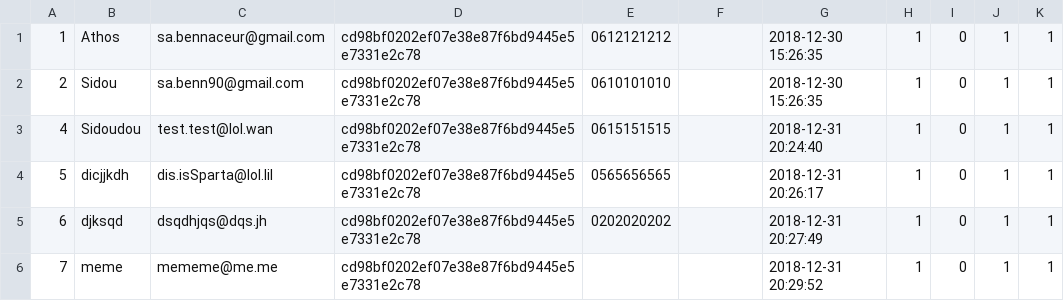
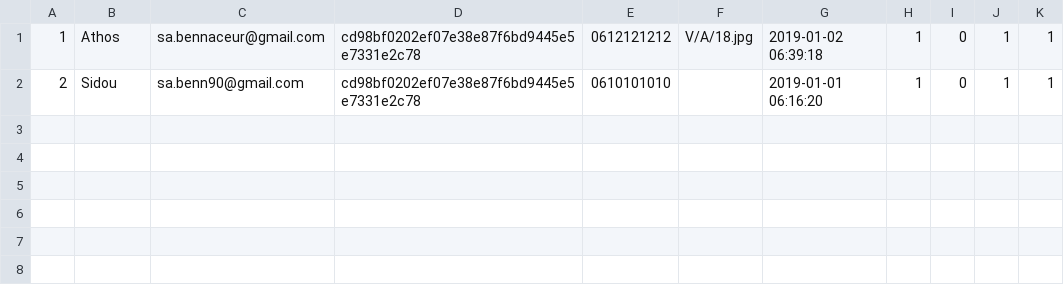
Before and after one commit to Sid-Athos/evalFs, a CSV file: evalFs2/users.csv, drawn as a sheet.

```diff
--- a/evalFs2/users.csv
+++ b/evalFs2/users.csv
@@ -1,6 +1,2 @@
-1,Athos,sa.bennaceur@gmail.com,cd98bf0202ef07e38e87f6bd9445e5e7331e2c78,0612121212,,"2018-12-30 15:26:35",1,0,1,1
-2,Sidou,sa.benn90@gmail.com,cd98bf0202ef07e38e87f6bd9445e5e7331e2c78,0610101010,,"2018-12-30 15:26:35",1,0,1,1
-4,Sidoudou,test.test@lol.wan,cd98bf0202ef07e38e87f6bd9445e5e7331e2c78,0615151515,,"2018-12-31 20:24:40",1,0,1,1
-5,dicjjkdh,dis.isSparta@lol.lil,cd98bf0202ef07e38e87f6bd9445e5e7331e2c78,0565656565,,"2018-12-31 20:26:17",1,0,1,1
-6,djksqd,dsqdhjqs@dqs.jh,cd98bf0202ef07e38e87f6bd9445e5e7331e2c78,0202020202,,"2018-12-31 20:27:49",1,0,1,1
-7,meme,mememe@me.me,cd98bf0202ef07e38e87f6bd9445e5e7331e2c78,,,"2018-12-31 20:29:52",1,0,1,1
+1,Athos,sa.bennaceur@gmail.com,cd98bf0202ef07e38e87f6bd9445e5e7331e2c78,0612121212,V/A/18.jpg,"2019-01-02 06:39:18",1,0,1,1
+2,Sidou,sa.benn90@gmail.com,cd98bf0202ef07e38e87f6bd9445e5e7331e2c78,0610101010,,"2019-01-01 06:16:20",1,0,1,1
```
Also changed, not shown: 15 other files.
